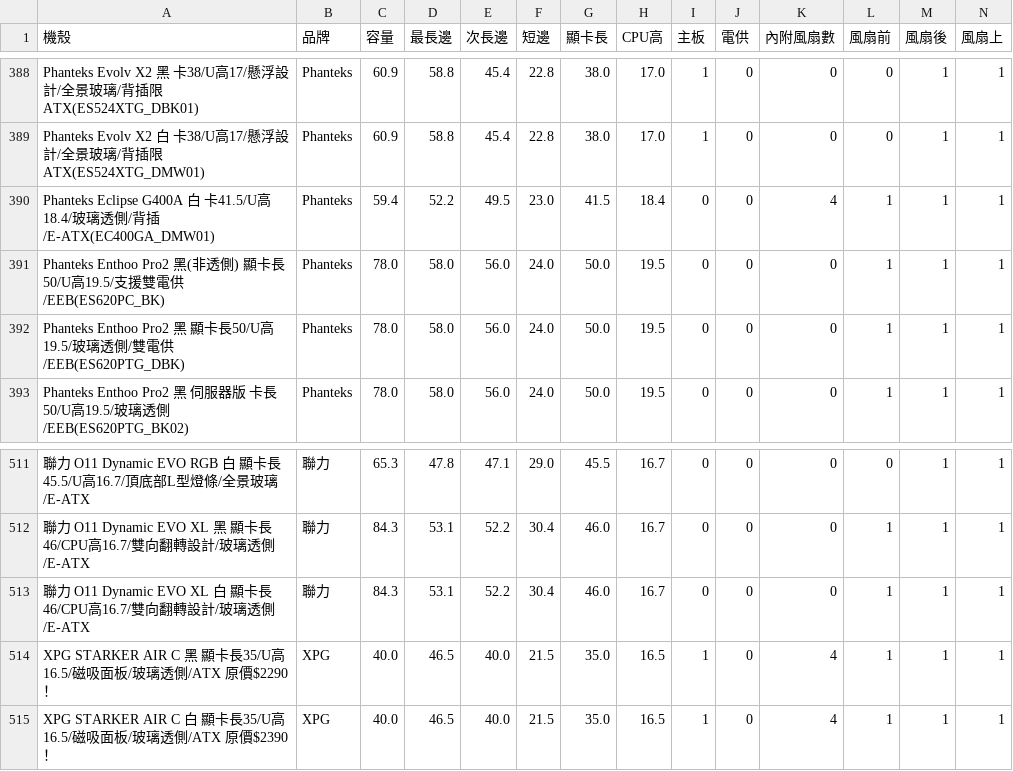
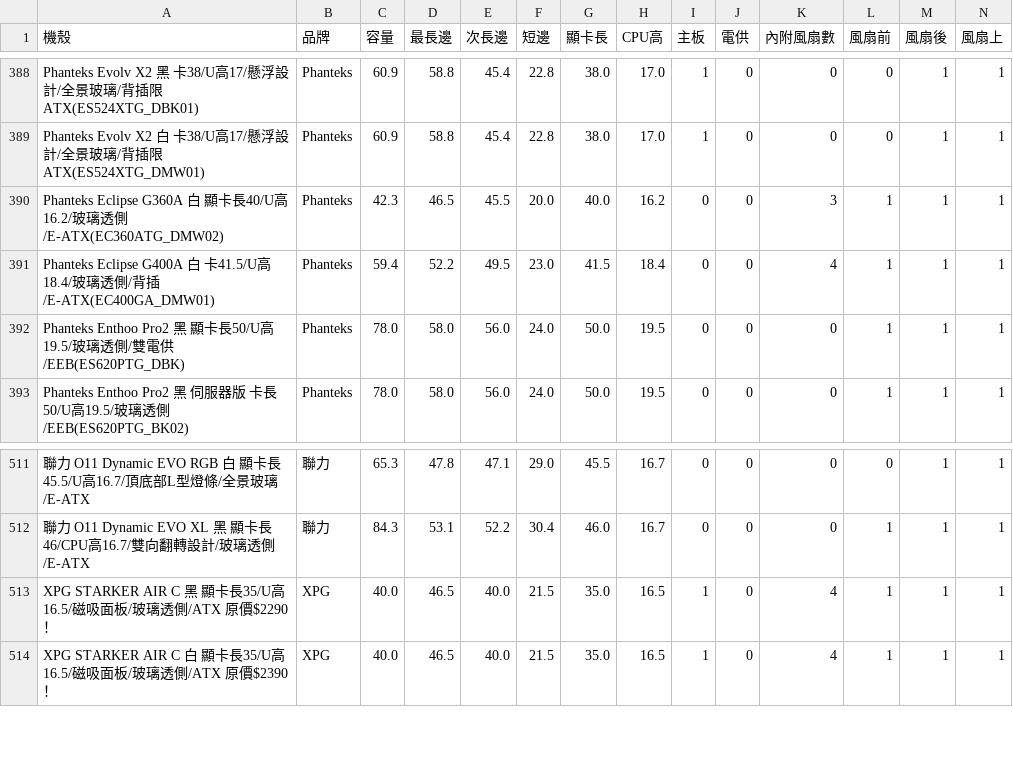
Before and after one commit to douobb/pc_case_data, a CSV file: pc_case.csv, drawn as a sheet; only a part is shown, gaps mark what is left out; removed rows and columns are numbered as before the commit, all else as after; rows hold the shown columns only; the diff names each change by its address in the sheet, - before the commit and + after, or states it on an @@ line.

```diff
--- a/pc_case.csv
+++ b/pc_case.csv
+row 390: Phanteks Eclipse G360A 白 顯卡長40/U高16.2/玻璃透側/E-ATX(EC360ATG_DMW02) | Phanteks | 42.3 | 46.5 | 45.5 | 20.0 | 40.0 | 16.2 | 0 | 0 | 3 | 1 | 1 | 1
-row 391: Phanteks Enthoo Pro2 黑(非透側) 顯卡長50/U高19.5/支援雙電供/EEB(ES620PC_BK) | Phanteks | 78.0 | 58.0 | 56.0 | 24.0 | 50.0 | 19.5 | 0 | 0 | 0 | 1 | 1 | 1
-row 513: 聯力 O11 Dynamic EVO XL 白 顯卡長46/CPU高16.7/雙向翻轉設計/玻璃透側/E-ATX | 聯力 | 84.3 | 53.1 | 52.2 | 30.4 | 46.0 | 16.7 | 0 | 0 | 0 | 1 | 1 | 1
```
Also changed, not shown: 1 other file.
